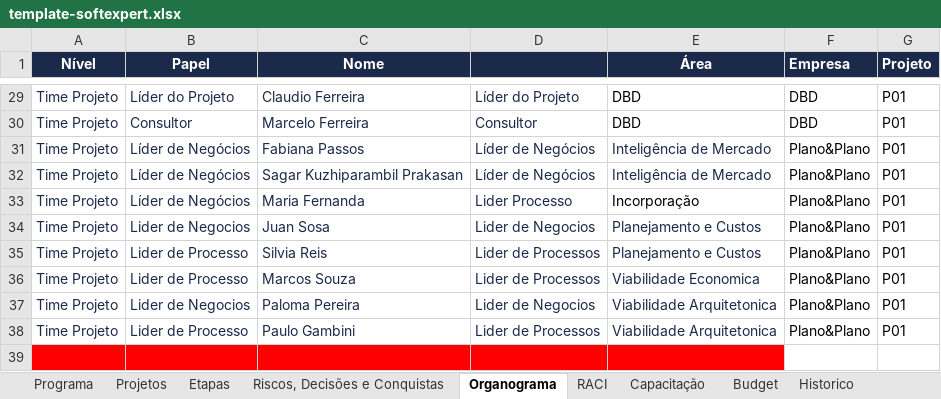
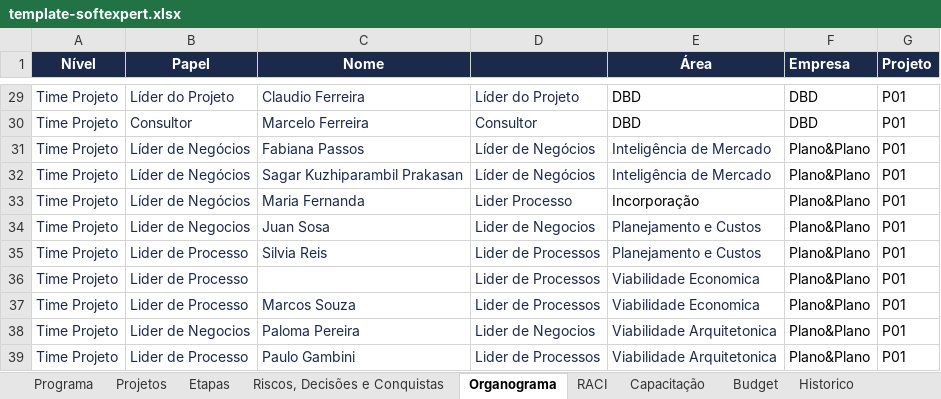
Before and after one commit to Lucas7Fernandes/Softexpert, an Excel workbook: template-softexpert.xlsx, sheet Organograma, drawn as a sheet; only a part is shown, gaps mark what is left out; the shorter side is filled out with more unchanged rows; values as stored, in another font and other column widths than the file's, no borders; the diff names each change by its address in the sheet, - before the commit and + after, or states it on an @@ line.

Commit message:
Atualização automática da planilha

```diff
--- a/template-softexpert.xlsx (sheet Organograma)
+++ b/template-softexpert.xlsx (sheet Organograma)
+row 36: Time Projeto | Lider de Processo |  | Lider de Processos | Viabilidade Economica | Plano&Plano | P01
```
